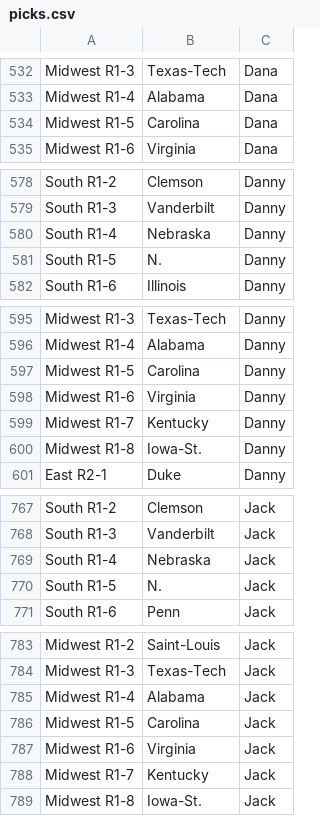
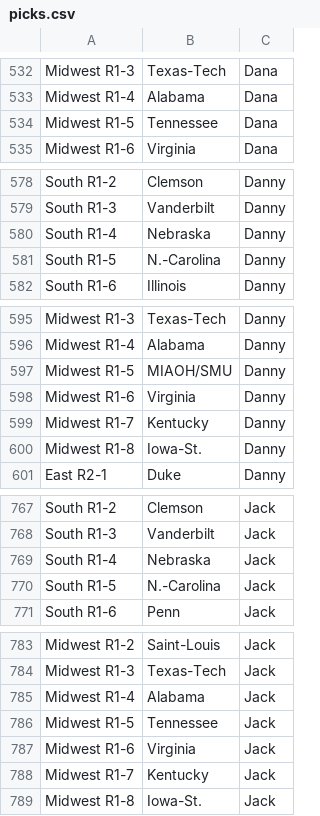
Before and after one commit to nindugula/MM-Communal-Bracket, a CSV file: picks.csv, drawn as a sheet; only a part is shown, gaps mark what is left out; the diff covers the shown part only.

```diff
--- a/picks.csv
+++ b/picks.csv
@@ -533,3 +533,3 @@ Midwest R1-3,Texas-Tech,Dana
 Midwest R1-4,Alabama,Dana
-Midwest R1-5,Carolina,Dana
+Midwest R1-5,Tennessee,Dana
 Midwest R1-6,Virginia,Dana
@@ -580,3 +580,3 @@ South R1-3,Vanderbilt,Danny
 South R1-4,Nebraska,Danny
-South R1-5,N.,Danny
+South R1-5,N.-Carolina,Danny
 South R1-6,Illinois,Danny
@@ -596,3 +596,3 @@ Midwest R1-3,Texas-Tech,Danny
 Midwest R1-4,Alabama,Danny
-Midwest R1-5,Carolina,Danny
+Midwest R1-5,MIAOH/SMU,Danny
 Midwest R1-6,Virginia,Danny
@@ -769,3 +769,3 @@ South R1-3,Vanderbilt,Jack
 South R1-4,Nebraska,Jack
-South R1-5,N.,Jack
+South R1-5,N.-Carolina,Jack
 South R1-6,Penn,Jack
@@ -785,3 +785,3 @@ Midwest R1-3,Texas-Tech,Jack
 Midwest R1-4,Alabama,Jack
-Midwest R1-5,Carolina,Jack
+Midwest R1-5,Tennessee,Jack
 Midwest R1-6,Virginia,Jack
```
Also changed, not shown: 13 edited cells elsewhere in this file.
